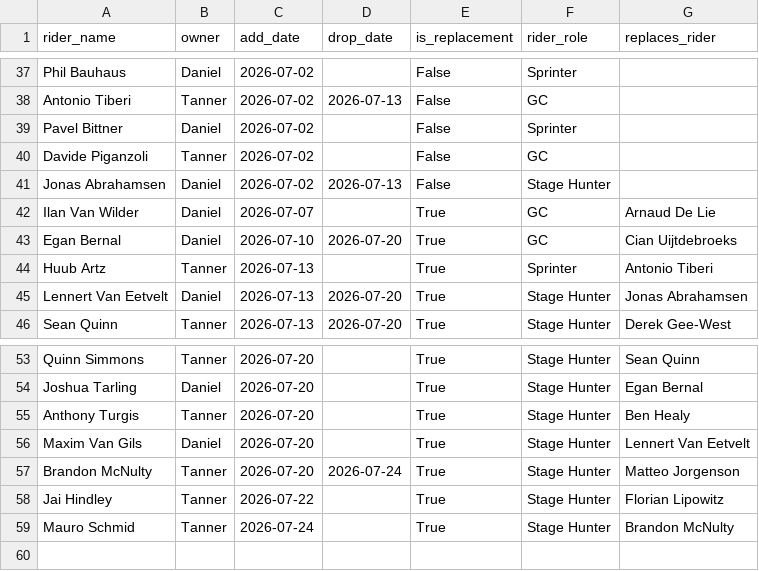
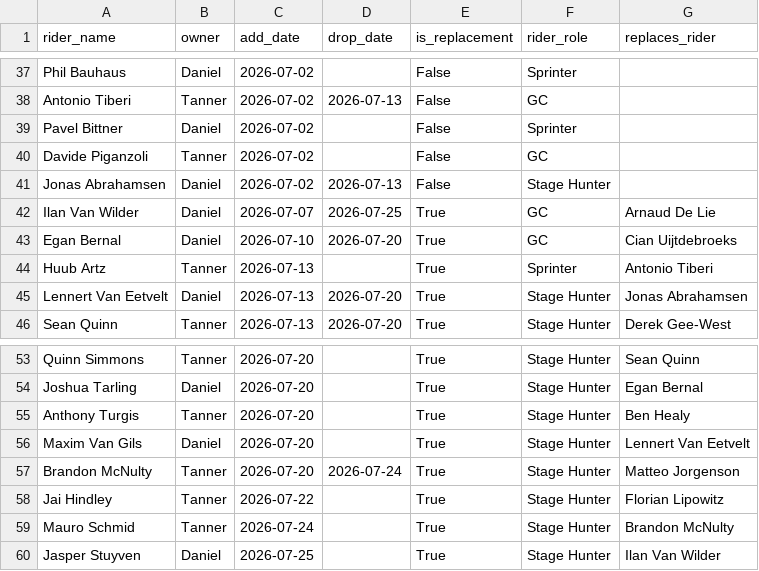
Before and after one commit to danpsh/2026-Fantasy-Cycling, a CSV file: tdf-riders.csv, drawn as a sheet; only a part is shown, gaps mark what is left out.

Commit message:
Update tdf-riders.csv

```diff
--- a/tdf-riders.csv
+++ b/tdf-riders.csv
@@ -41,3 +41,3 @@ Davide Piganzoli,Tanner,2026-07-02,,False,GC,
 Jonas Abrahamsen,Daniel,2026-07-02,2026-07-13,False,Stage Hunter,
-Ilan Van Wilder,Daniel,2026-07-07,,True,GC,Arnaud De Lie
+Ilan Van Wilder,Daniel,2026-07-07,2026-07-25,True,GC,Arnaud De Lie
 Egan Bernal,Daniel,2026-07-10,2026-07-20,True,GC,Cian Uijtdebroeks
@@ -59 +59,2 @@ Jai Hindley,Tanner,2026-07-22,,True,Stage Hunter,Florian Lipowitz
 Mauro Schmid,Tanner,2026-07-24,,True,Stage Hunter,Brandon McNulty
+Jasper Stuyven,Daniel,2026-07-25,,True,Stage Hunter,Ilan Van Wilder
```
